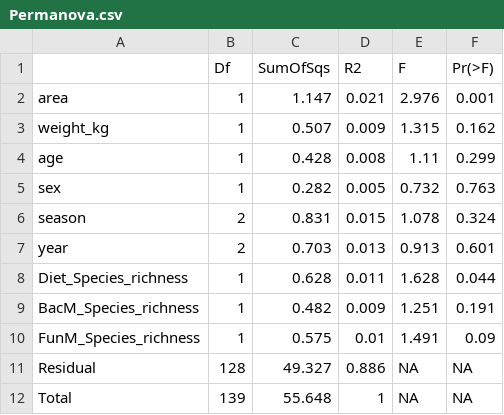
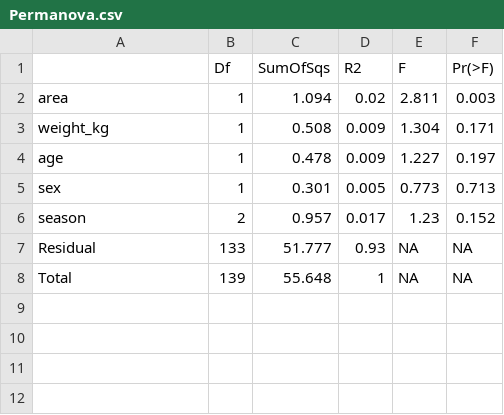
Before and after one commit to VictorHJD/AA_Fox, a CSV file: tables/Permanova.csv, drawn as a sheet.

```diff
--- a/tables/Permanova.csv
+++ b/tables/Permanova.csv
@@ -1,12 +1,8 @@
 "","Df","SumOfSqs","R2","F","Pr(>F)"
-"area",1,1.147,0.021,2.976,0.001
-"weight_kg",1,0.507,0.009,1.315,0.162
-"age",1,0.428,0.008,1.11,0.299
-"sex",1,0.282,0.005,0.732,0.763
-"season",2,0.831,0.015,1.078,0.324
-"year",2,0.703,0.013,0.913,0.601
-"Diet_Species_richness",1,0.628,0.011,1.628,0.044
-"BacM_Species_richness",1,0.482,0.009,1.251,0.191
-"FunM_Species_richness",1,0.575,0.01,1.491,0.09
-"Residual",128,49.327,0.886,NA,NA
+"area",1,1.094,0.02,2.811,0.003
+"weight_kg",1,0.508,0.009,1.304,0.171
+"age",1,0.478,0.009,1.227,0.197
+"sex",1,0.301,0.005,0.773,0.713
+"season",2,0.957,0.017,1.23,0.152
+"Residual",133,51.777,0.93,NA,NA
 "Total",139,55.648,1,NA,NA
```
Also changed, not shown: 6 other files.
